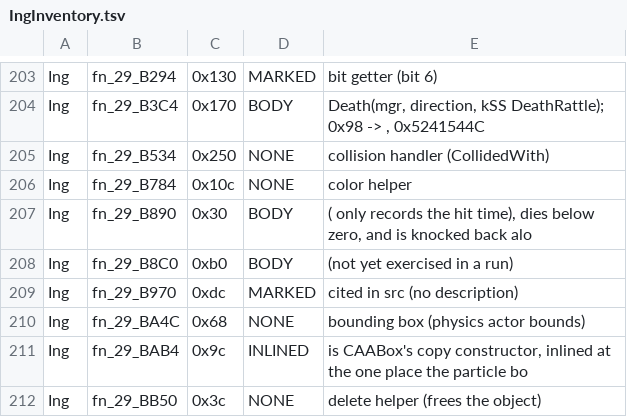
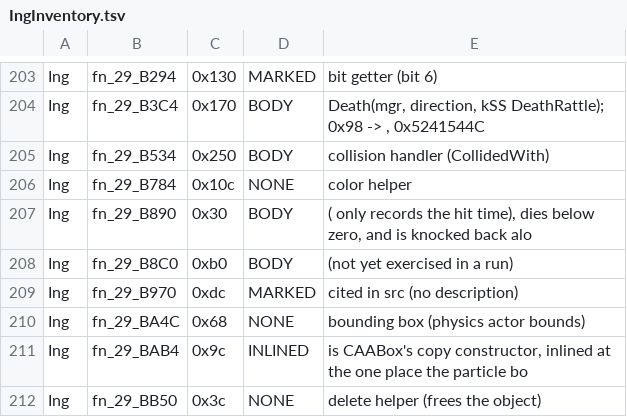
Before and after one commit to NitrosGits/MetroidPrime2Port-DSU, a TSV file: docs/module-analysis/IngInventory.tsv, drawn as a sheet; only a part is shown, gaps mark what is left out; the diff covers the shown part only.

Commit message:
port: CIng's collision handler (fn_29_B534) and the blob align (fn_29_4604)
fn_29_B534 is CIng's CollidedWith - CPhysicsActor's vtable slot 0x80 (the REL's own
override, called by the base first). The flying body projectile (form 4) remembers the
surface it hit: the first collision whose material list holds one of the six splat
surfaces (Ceiling, Wall, Floor, Solid, Immovable, Occluder - the mask retail builds once
into lbl_29_bss_8 from lbl_29_data_9DC..0x9F0) gives the normal (0xdd4/0xdd8/0xddc) and
sets the splat flag (0xe5e bit 6, the rlwimi's word bit 25). SplatOntoMesh now orients
to that normal instead of the zero one.

fn_29_4604 is CIng::Think's call at asm 0x0000C794: the blob the Ing owns (mBlobId,
0xd5c) follows the surface the Ing stands on. The Ing never spawns the blob, so retail's
body is unreachable in every run and the port stops at retail's lookup; the blob's class
has no host counterpart for the model's stores, GeomBlobV2's fn_25_256C or the byte
0x154.

The inventory's two rows move from NONE to BODY.

```diff
--- a/docs/module-analysis/IngInventory.tsv
+++ b/docs/module-analysis/IngInventory.tsv
@@ -204,3 +204,3 @@ Ing	fn_29_B294	0x130	MARKED	bit getter (bit 6)
 Ing	fn_29_B3C4	0x170	BODY	Death(mgr, direction, kSS DeathRattle); 0x98 -> , 0x5241544C
-Ing	fn_29_B534	0x250	NONE	collision handler (CollidedWith)
+Ing	fn_29_B534	0x250	BODY	collision handler (CollidedWith)
 Ing	fn_29_B784	0x10c	NONE	color helper
```
Also changed, not shown: 28 edited cells elsewhere in this file, 2 other files.
